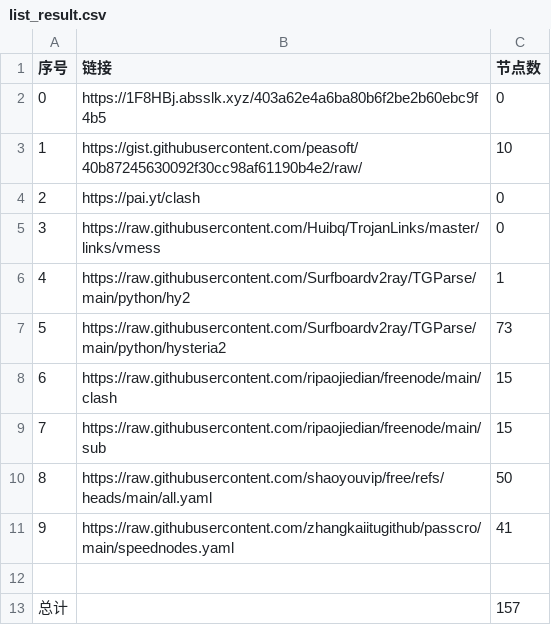
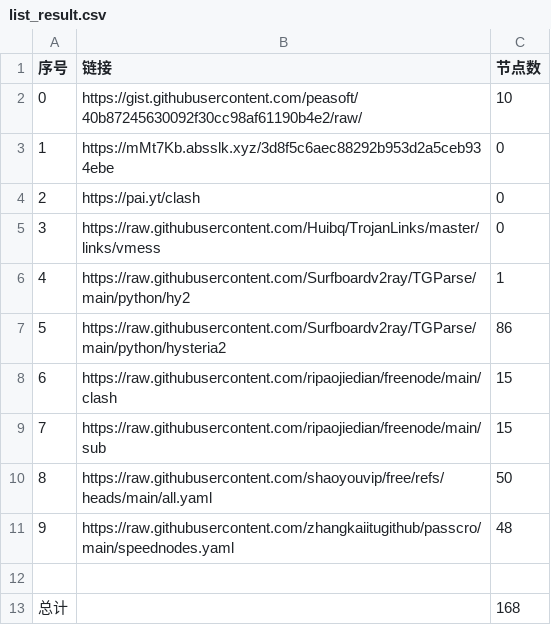
Before and after one commit to lukea99/nwalls, a CSV file: list_result.csv, drawn as a sheet.

```diff
--- a/list_result.csv
+++ b/list_result.csv
@@ -1,4 +1,4 @@
 序号,链接,节点数
-0,https://1F8HBj.absslk.xyz/403a62e4a6ba80b6f2be2b60ebc9f4b5,0
-1,https://gist.githubusercontent.com/peasoft/40b87245630092f30cc98af61190b4e2/raw/,10
+0,https://gist.githubusercontent.com/peasoft/40b87245630092f30cc98af61190b4e2/raw/,10
+1,https://mMt7Kb.absslk.xyz/3d8f5c6aec88292b953d2a5ceb934ebe,0
 2,https://pai.yt/clash,0
@@ -6,3 +6,3 @@
 4,https://raw.githubusercontent.com/Surfboardv2ray/TGParse/main/python/hy2,1
-5,https://raw.githubusercontent.com/Surfboardv2ray/TGParse/main/python/hysteria2,73
+5,https://raw.githubusercontent.com/Surfboardv2ray/TGParse/main/python/hysteria2,86
 6,https://raw.githubusercontent.com/ripaojiedian/freenode/main/clash,15
@@ -10,4 +10,4 @@
 8,https://raw.githubusercontent.com/shaoyouvip/free/refs/heads/main/all.yaml,50
-9,https://raw.githubusercontent.com/zhangkaiitugithub/passcro/main/speednodes.yaml,41
+9,https://raw.githubusercontent.com/zhangkaiitugithub/passcro/main/speednodes.yaml,48
 
-总计,,157
+总计,,168
```
Also changed, not shown: 28 other files.
